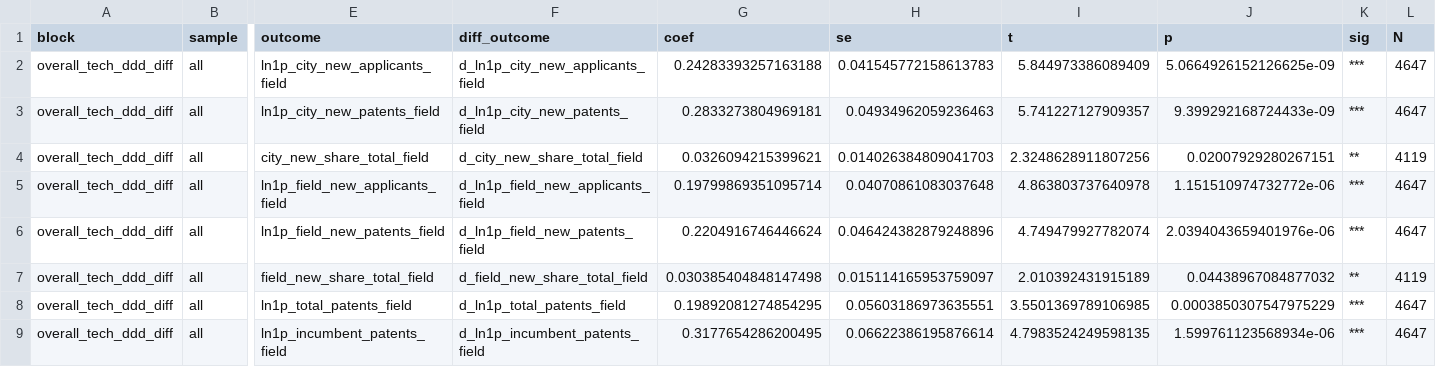
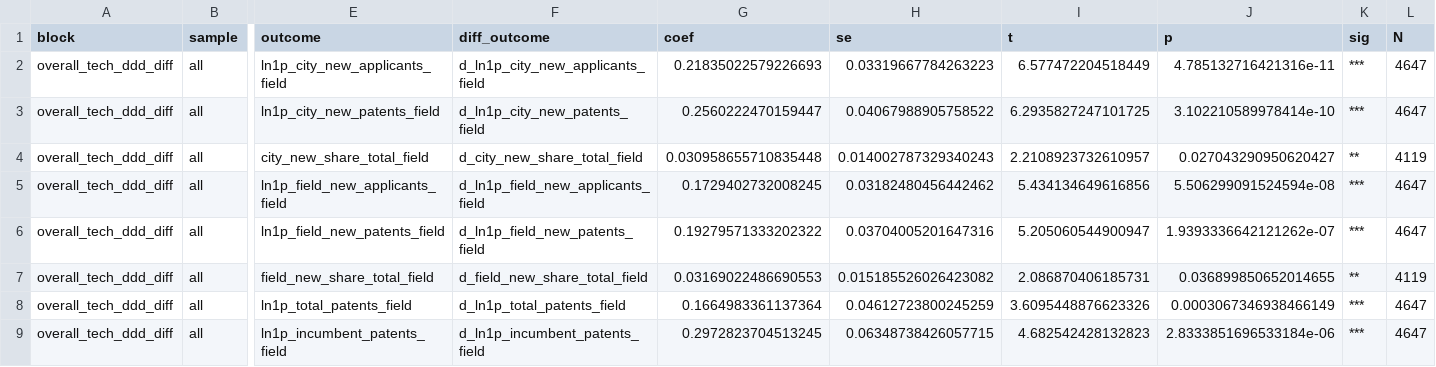
Before and after one commit to axcelchan583-hash/T10ababaababab, a CSV file: results/tables/overall_tech_ddd_main_results_20260528.csv, drawn as a sheet; only a part is shown, gaps mark what is left out; the diff covers the shown part only; the diff names each change by its address in the sheet, - before the commit and + after, or states it on an @@ line.

```diff
--- a/results/tables/overall_tech_ddd_main_results_20260528.csv
+++ b/results/tables/overall_tech_ddd_main_results_20260528.csv
-G2 (coef): 0.24283393257163188
+G2 (coef): 0.21835022579226693
-H2 (se): 0.041545772158613783
+H2 (se): 0.03319667784263223
-I2 (t): 5.844973386089409
+I2 (t): 6.577472204518449
-J2 (p): 5.0664926152126625e-09
+J2 (p): 4.785132716421316e-11
-G3 (coef): 0.2833273804969181
+G3 (coef): 0.2560222470159447
-H3 (se): 0.04934962059236463
+H3 (se): 0.04067988905758522
-I3 (t): 5.741227127909357
+I3 (t): 6.2935827247101725
-J3 (p): 9.399292168724433e-09
+J3 (p): 3.102210589978414e-10
-G4 (coef): 0.0326094215399621
+G4 (coef): 0.030958655710835448
-H4 (se): 0.014026384809041703
+H4 (se): 0.014002787329340243
-I4 (t): 2.3248628911807256
+I4 (t): 2.2108923732610957
-J4 (p): 0.02007929280267151
+J4 (p): 0.027043290950620427
-G5 (coef): 0.19799869351095714
+G5 (coef): 0.1729402732008245
-H5 (se): 0.04070861083037648
+H5 (se): 0.03182480456442462
-I5 (t): 4.863803737640978
+I5 (t): 5.434134649616856
-J5 (p): 1.151510974732772e-06
+J5 (p): 5.506299091524594e-08
-G6 (coef): 0.2204916746446624
+G6 (coef): 0.19279571333202322
-H6 (se): 0.046424382879248896
+H6 (se): 0.03704005201647316
-I6 (t): 4.749479927782074
+I6 (t): 5.205060544900947
-J6 (p): 2.0394043659401976e-06
+J6 (p): 1.9393336642121262e-07
-G7 (coef): 0.030385404848147498
+G7 (coef): 0.03169022486690553
-H7 (se): 0.015114165953759097
+H7 (se): 0.015185526026423082
-I7 (t): 2.010392431915189
+I7 (t): 2.086870406185731
-J7 (p): 0.04438967084877032
+J7 (p): 0.036899850652014655
-G8 (coef): 0.19892081274854295
+G8 (coef): 0.1664983361137364
-H8 (se): 0.05603186973635551
+H8 (se): 0.04612723800245259
-I8 (t): 3.5501369789106985
+I8 (t): 3.6095448876623326
-J8 (p): 0.0003850307547975229
+J8 (p): 0.0003067346938466149
-G9 (coef): 0.3177654286200495
+G9 (coef): 0.2972823704513245
-H9 (se): 0.06622386195876614
+H9 (se): 0.06348738426057715
-I9 (t): 4.7983524249598135
+I9 (t): 4.682542428132823
-J9 (p): 1.599761123568934e-06
+J9 (p): 2.8333851696533184e-06
```
Also changed, not shown: 68 edited cells elsewhere in this file, results/tables/overall_tech_ddd_event_results_20260528.csv, results/tables/overall_tech_ddd_robustness_results_20260528.csv, 13 other files.
